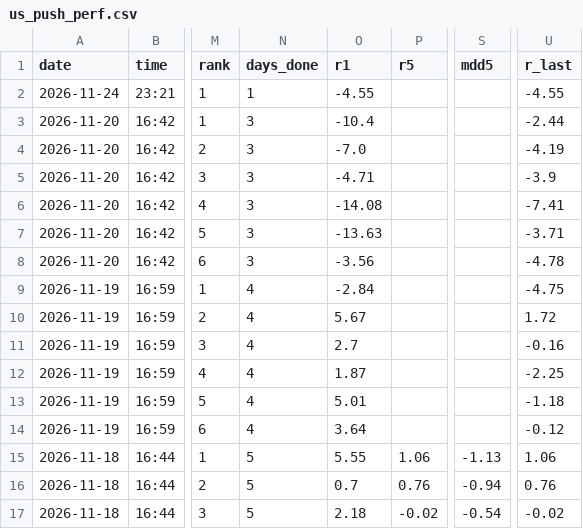
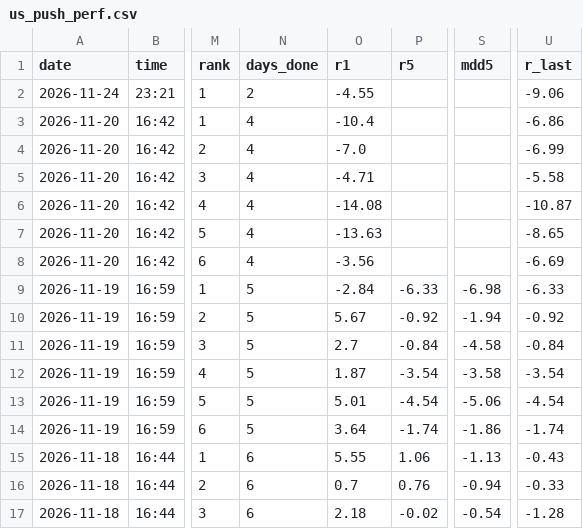
Before and after one commit to Joesung0719/pro-terminal, a CSV file: tracking/us_push_perf.csv, drawn as a sheet; only a part is shown, gaps mark what is left out; the diff covers the shown part only; the diff names each change by its address in the sheet, - before the commit and + after, or states it on an @@ line.

```diff
--- a/tracking/us_push_perf.csv
+++ b/tracking/us_push_perf.csv
-N2 (days_done): 1
+N2 (days_done): 2
-U2 (r_last): -4.55
+U2 (r_last): -9.06
-N3:N8 (days_done): 3
+N3:N8 (days_done): 4
-U3 (r_last): -2.44
+U3 (r_last): -6.86
-U4 (r_last): -4.19
+U4 (r_last): -6.99
-U5 (r_last): -3.9
+U5 (r_last): -5.58
-U6 (r_last): -7.41
+U6 (r_last): -10.87
-U7 (r_last): -3.71
+U7 (r_last): -8.65
-U8 (r_last): -4.78
+U8 (r_last): -6.69
-N9:N14 (days_done): 4
+N9:N14 (days_done): 5
-P9 (r5): (empty)
+P9 (r5): -6.33
-S9 (mdd5): (empty)
+S9 (mdd5): -6.98
-U9 (r_last): -4.75
+U9 (r_last): -6.33
-P10 (r5): (empty)
+P10 (r5): -0.92
-S10 (mdd5): (empty)
+S10 (mdd5): -1.94
-U10 (r_last): 1.72
+U10 (r_last): -0.92
-P11 (r5): (empty)
+P11 (r5): -0.84
-S11 (mdd5): (empty)
+S11 (mdd5): -4.58
-U11 (r_last): -0.16
+U11 (r_last): -0.84
-P12 (r5): (empty)
+P12 (r5): -3.54
-S12 (mdd5): (empty)
+S12 (mdd5): -3.58
-U12 (r_last): -2.25
+U12 (r_last): -3.54
-P13 (r5): (empty)
+P13 (r5): -4.54
-S13 (mdd5): (empty)
+S13 (mdd5): -5.06
-U13 (r_last): -1.18
+U13 (r_last): -4.54
-P14 (r5): (empty)
+P14 (r5): -1.74
-S14 (mdd5): (empty)
+S14 (mdd5): -1.86
-U14 (r_last): -0.12
+U14 (r_last): -1.74
-N15:N17 (days_done): 5
+N15:N17 (days_done): 6
-U15 (r_last): 1.06
+U15 (r_last): -0.43
-U16 (r_last): 0.76
+U16 (r_last): -0.33
-U17 (r_last): -0.02
+U17 (r_last): -1.28
```
Also changed, not shown: 54 edited cells elsewhere in this file, 1 other file.
